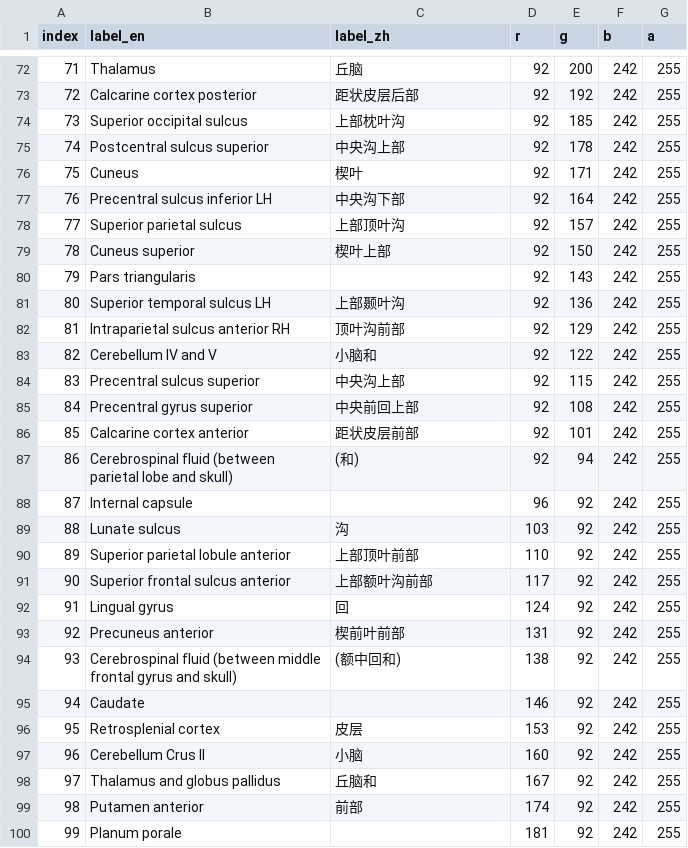
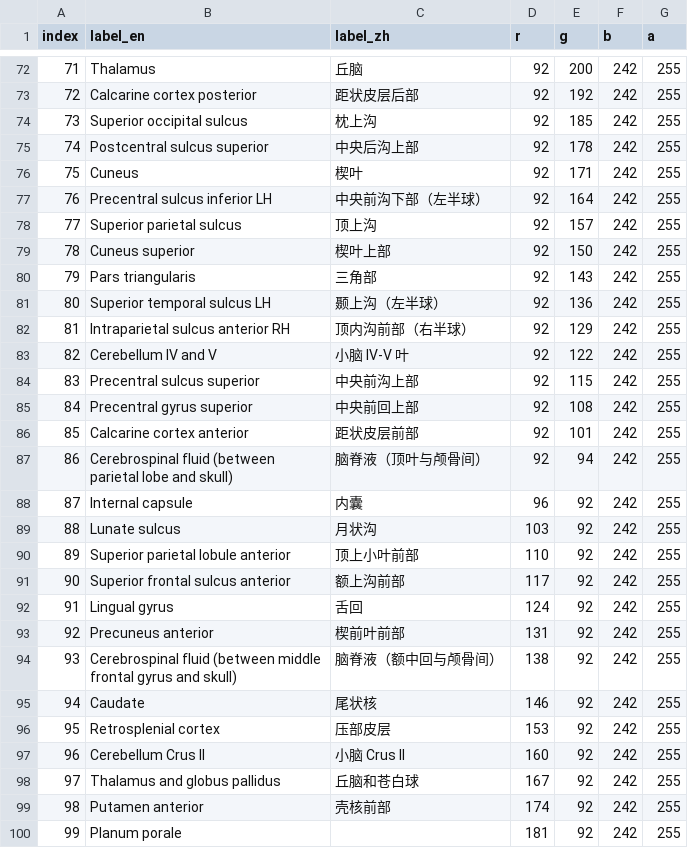
Before and after one commit to neuracle-xm/simnibs, a CSV file: neuracle/atlas/atlas/颜色查找表/labels_128_dictionary_zh.csv, drawn as a sheet; only a part is shown, gaps mark what is left out; the diff covers the shown part only.

```diff
--- a/neuracle/atlas/atlas/颜色查找表/labels_128_dictionary_zh.csv
+++ b/neuracle/atlas/atlas/颜色查找表/labels_128_dictionary_zh.csv
@@ -73,28 +73,28 @@ index,label_en,label_zh,r,g,b,a
 72,Calcarine cortex posterior,距状皮层后部,92,192,242,255
-73,Superior occipital sulcus,上部枕叶沟,92,185,242,255
-74,Postcentral sulcus superior,中央沟上部,92,178,242,255
+73,Superior occipital sulcus,枕上沟,92,185,242,255
+74,Postcentral sulcus superior,中央后沟上部,92,178,242,255
 75,Cuneus,楔叶,92,171,242,255
-76,Precentral sulcus inferior LH,中央沟下部,92,164,242,255
-77,Superior parietal sulcus,上部顶叶沟,92,157,242,255
+76,Precentral sulcus inferior LH,中央前沟下部（左半球）,92,164,242,255
+77,Superior parietal sulcus,顶上沟,92,157,242,255
 78,Cuneus superior,楔叶上部,92,150,242,255
-79,Pars triangularis,,92,143,242,255
-80,Superior temporal sulcus LH,上部颞叶沟,92,136,242,255
-81,Intraparietal sulcus anterior RH,顶叶沟前部,92,129,242,255
-82,Cerebellum IV and V,小脑和,92,122,242,255
-83,Precentral sulcus superior,中央沟上部,92,115,242,255
+79,Pars triangularis,三角部,92,143,242,255
+80,Superior temporal sulcus LH,颞上沟（左半球）,92,136,242,255
+81,Intraparietal sulcus anterior RH,顶内沟前部（右半球）,92,129,242,255
+82,Cerebellum IV and V,小脑 IV-V 叶,92,122,242,255
+83,Precentral sulcus superior,中央前沟上部,92,115,242,255
 84,Precentral gyrus superior,中央前回上部,92,108,242,255
 85,Calcarine cortex anterior,距状皮层前部,92,101,242,255
-86,Cerebrospinal fluid (between parietal lobe and skull),(和),92,94,242,255
-87,Internal capsule,,96,92,242,255
-88,Lunate sulcus,沟,103,92,242,255
-89,Superior parietal lobule anterior,上部顶叶前部,110,92,242,255
-90,Superior frontal sulcus anterior,上部额叶沟前部,117,92,242,255
-91,Lingual gyrus,回,124,92,242,255
+86,Cerebrospinal fluid (between parietal lobe and skull),脑脊液（顶叶与颅骨间）,92,94,242,255
+87,Internal capsule,内囊,96,92,242,255
+88,Lunate sulcus,月状沟,103,92,242,255
+89,Superior parietal lobule anterior,顶上小叶前部,110,92,242,255
+90,Superior frontal sulcus anterior,额上沟前部,117,92,242,255
+91,Lingual gyrus,舌回,124,92,242,255
 92,Precuneus anterior,楔前叶前部,131,92,242,255
-93,Cerebrospinal fluid (between middle frontal gyrus and skull),(额中回和),138,92,242,255
-94,Caudate,,146,92,242,255
-95,Retrosplenial cortex,皮层,153,92,242,255
-96,Cerebellum Crus II,小脑,160,92,242,255
-97,Thalamus and globus pallidus,丘脑和,167,92,242,255
-98,Putamen anterior,前部,174,92,242,255
+93,Cerebrospinal fluid (between middle frontal gyrus and skull),脑脊液（额中回与颅骨间）,138,92,242,255
+94,Caudate,尾状核,146,92,242,255
+95,Retrosplenial cortex,压部皮层,153,92,242,255
+96,Cerebellum Crus II,小脑 Crus II,160,92,242,255
+97,Thalamus and globus pallidus,丘脑和苍白球,167,92,242,255
+98,Putamen anterior,壳核前部,174,92,242,255
 99,Planum porale,,181,92,242,255
```
Also changed, not shown: 70 edited cells elsewhere in this file, neuracle/atlas/atlas/颜色查找表/labels_256_dictionary_zh.csv, neuracle/atlas/atlas/颜色查找表/labels_64_dictionary_zh.csv, 2 other files.
